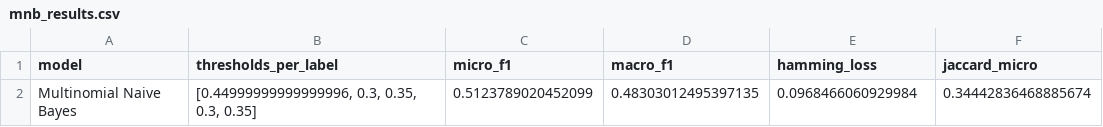
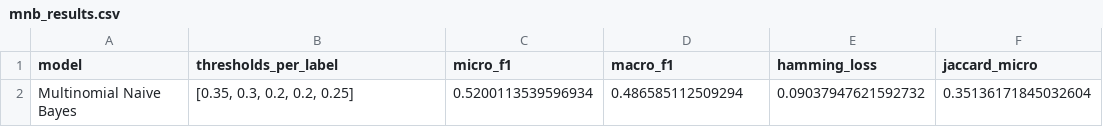
Before and after one commit to KaterinaSSlavova/Crisis-Help-Classification, a CSV file: data/results/mnb_results.csv, drawn as a sheet; removed rows and columns are numbered as before the commit, all else as after; the diff names each change by its address in the sheet, - before the commit and + after, or states it on an @@ line.

Commit message:
final adjustments and explanations on modeling second iteration

```diff
--- a/data/results/mnb_results.csv
+++ b/data/results/mnb_results.csv
-row 2: Multinomial Naive Bayes | [0.44999999999999996, 0.3, 0.35, 0.3, 0.35] | 0.5123789020452099 | 0.48303012495397135 | 0.0968466060929984 | 0.34442836468885674
+row 2: Multinomial Naive Bayes | [0.35, 0.3, 0.2, 0.2, 0.25] | 0.5200113539596934 | 0.486585112509294 | 0.09037947621592732 | 0.35136171845032604
```
Also changed, not shown: data/results/linear_svc_results.csv, 4 other files.
